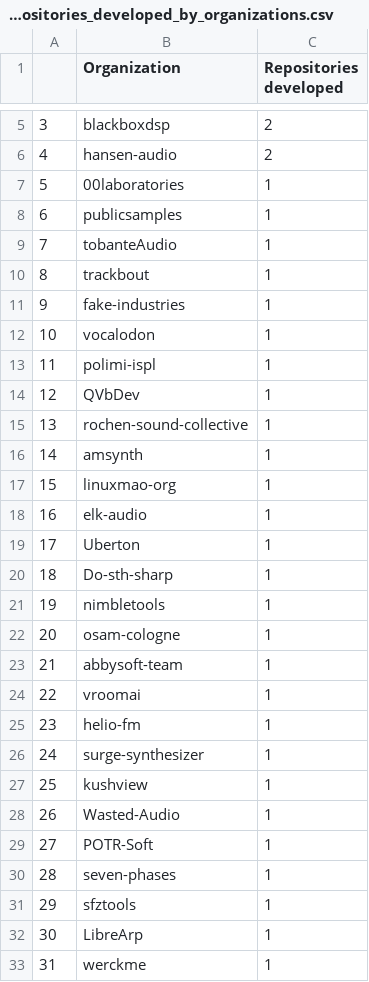
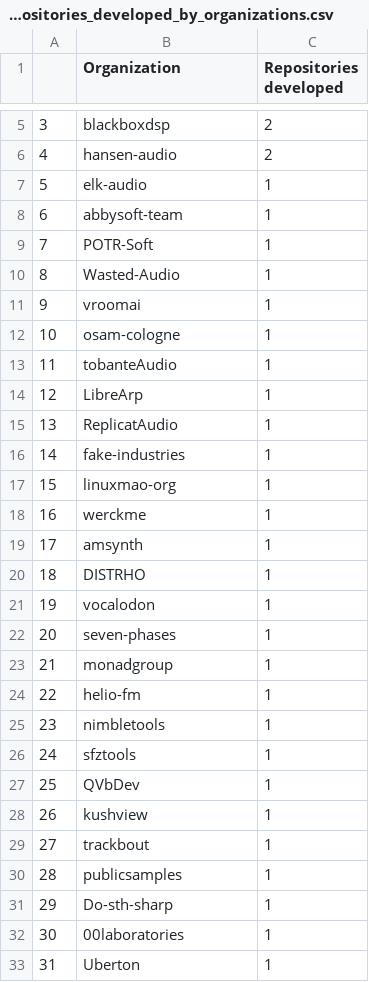
Before and after one commit to iivanoo/VST-plugins-replication-package, a CSV file: Quantitative analysis/Output CSVs/total_number_of_repositories_developed_by_organizations.csv, drawn as a sheet; only a part is shown, gaps mark what is left out; the diff covers the shown part only.

```diff
--- a/Quantitative analysis/Output CSVs/total_number_of_repositories_developed_by_organizations.csv
+++ b/Quantitative analysis/Output CSVs/total_number_of_repositories_developed_by_organizations.csv
@@ -6,28 +6,28 @@
 4,hansen-audio,2
-5,00laboratories,1
-6,publicsamples,1
-7,tobanteAudio,1
-8,trackbout,1
-9,fake-industries,1
-10,vocalodon,1
-11,polimi-ispl,1
-12,QVbDev,1
-13,rochen-sound-collective,1
-14,amsynth,1
+5,elk-audio,1
+6,abbysoft-team,1
+7,POTR-Soft,1
+8,Wasted-Audio,1
+9,vroomai,1
+10,osam-cologne,1
+11,tobanteAudio,1
+12,LibreArp,1
+13,ReplicatAudio,1
+14,fake-industries,1
 15,linuxmao-org,1
-16,elk-audio,1
-17,Uberton,1
-18,Do-sth-sharp,1
-19,nimbletools,1
-20,osam-cologne,1
-21,abbysoft-team,1
-22,vroomai,1
-23,helio-fm,1
-24,surge-synthesizer,1
-25,kushview,1
-26,Wasted-Audio,1
-27,POTR-Soft,1
-28,seven-phases,1
-29,sfztools,1
-30,LibreArp,1
-31,werckme,1
+16,werckme,1
+17,amsynth,1
+18,DISTRHO,1
+19,vocalodon,1
+20,seven-phases,1
+21,monadgroup,1
+22,helio-fm,1
+23,nimbletools,1
+24,sfztools,1
+25,QVbDev,1
+26,kushview,1
+27,trackbout,1
+28,publicsamples,1
+29,Do-sth-sharp,1
+30,00laboratories,1
+31,Uberton,1
```
Also changed, not shown: 3 edited cells elsewhere in this file, 7 other files.
